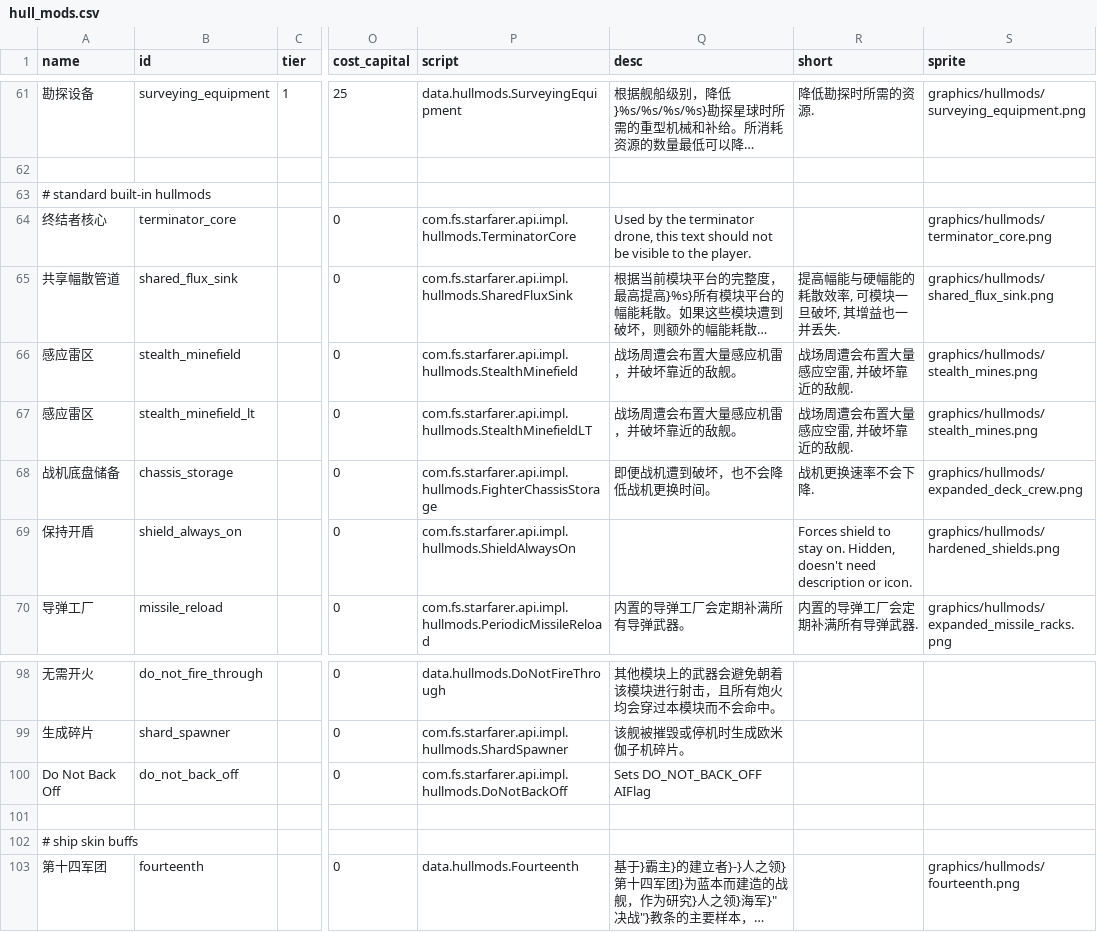
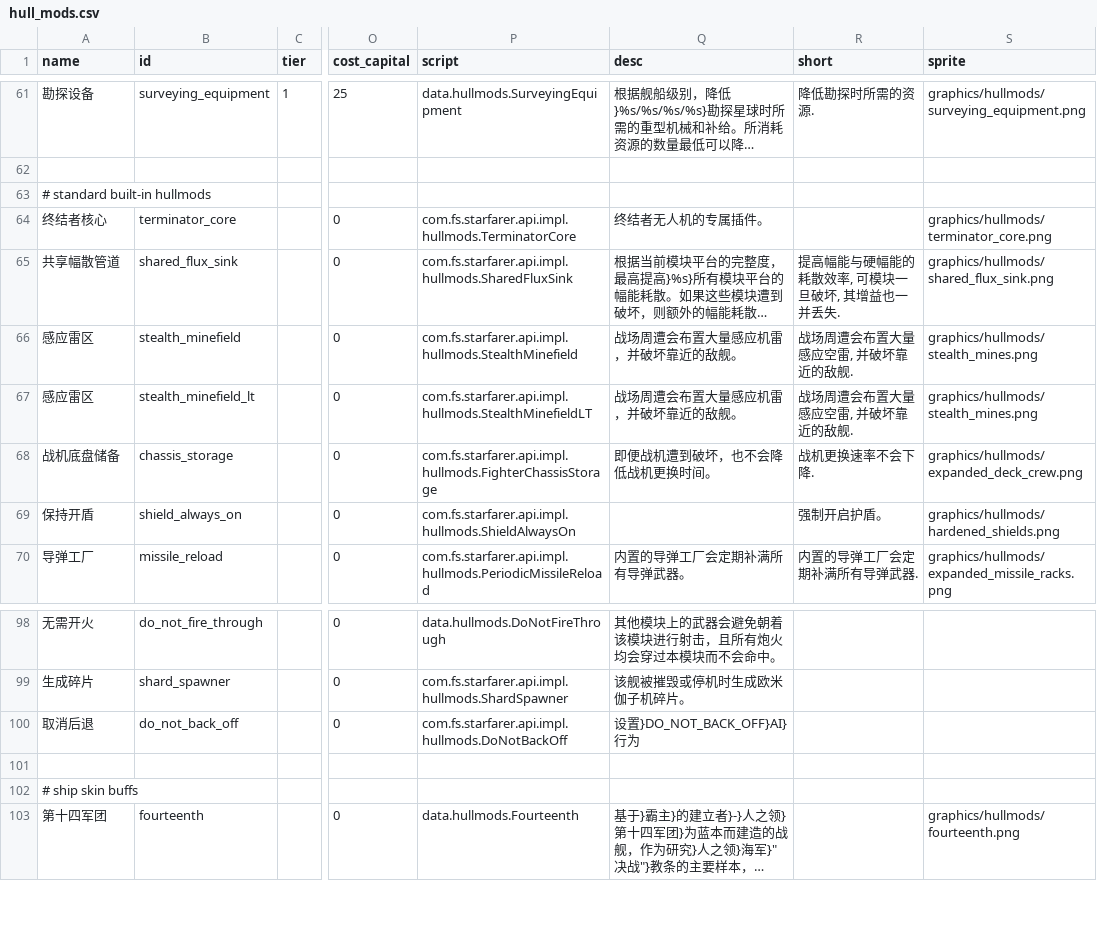
Before and after one commit to TruthOriginem/Starsector-0951-Localization, a CSV file: localization/data/hullmods/hull_mods.csv, drawn as a sheet; only a part is shown, gaps mark what is left out; long unchanged cells end in …; the diff names each change by its address in the sheet, - before the commit and + after, or states it on an @@ line.

```diff
--- a/localization/data/hullmods/hull_mods.csv
+++ b/localization/data/hullmods/hull_mods.csv
-Q64 (desc): Used by the terminator drone, this text should not be visible to the player.
+Q64 (desc): 终结者无人机的专属插件。
-R69 (short): Forces shield to stay on. Hidden, doesn't need description or icon.
+R69 (short): 强制开启护盾。
-A100 (name): Do Not Back Off
+A100 (name): 取消后退
-Q100 (desc): Sets DO_NOT_BACK_OFF AIFlag
+Q100 (desc): 设置}DO_NOT_BACK_OFF}AI}行为
```
Also changed, not shown: localization/data/campaign/industries.csv, localization/data/characters/personalities.csv, 3 other files.
